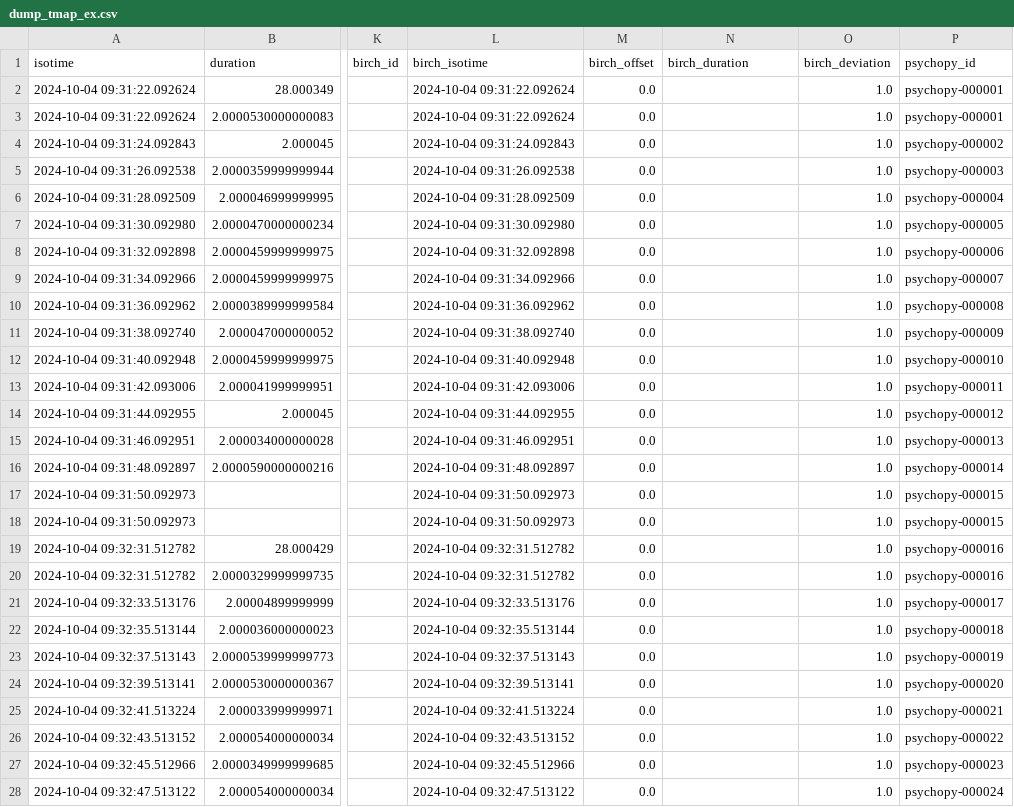
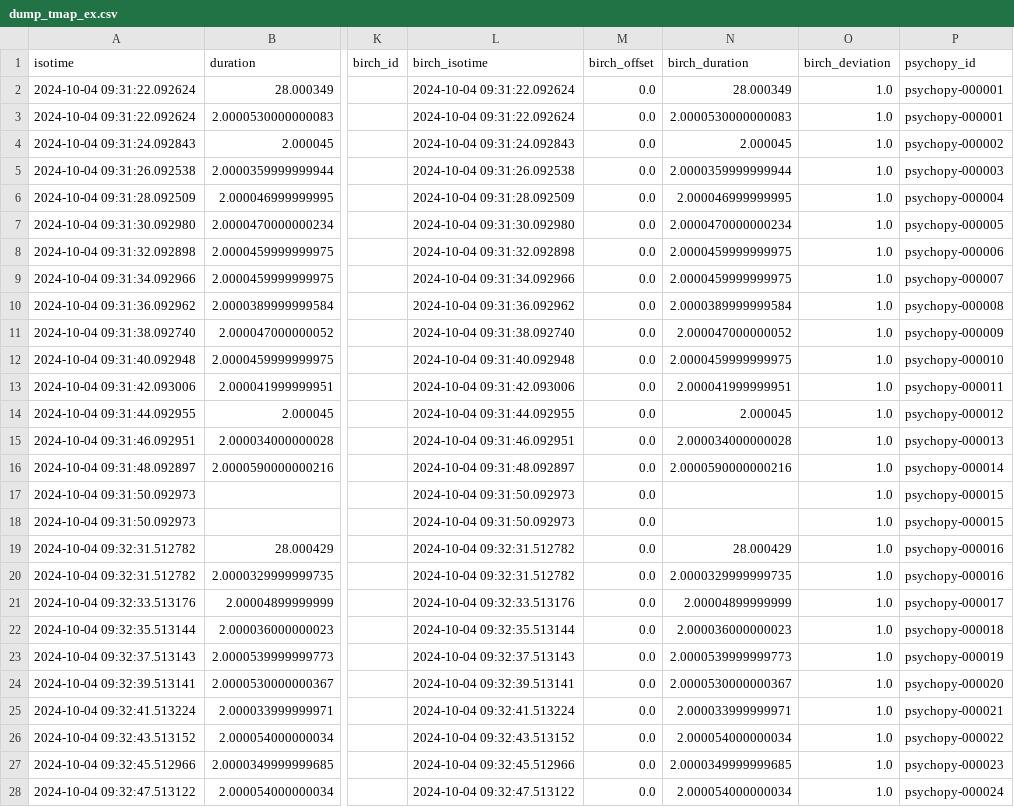
Before and after one commit to ReproNim/reproflow-data-sync, a CSV file: ses-20241004/timing-dumps/dump_tmap_ex.csv, drawn as a sheet; only a part is shown, gaps mark what is left out; the diff covers the shown part only; the diff names each change by its address in the sheet, - before the commit and + after, or states it on an @@ line.

```diff
--- a/ses-20241004/timing-dumps/dump_tmap_ex.csv
+++ b/ses-20241004/timing-dumps/dump_tmap_ex.csv
-N2 (birch_duration): (empty)
+N2 (birch_duration): 28.000349
-N3 (birch_duration): (empty)
+N3 (birch_duration): 2.0000530000000083
-N4 (birch_duration): (empty)
+N4 (birch_duration): 2.000045
-N5 (birch_duration): (empty)
+N5 (birch_duration): 2.0000359999999944
-N6 (birch_duration): (empty)
+N6 (birch_duration): 2.000046999999995
-N7 (birch_duration): (empty)
+N7 (birch_duration): 2.0000470000000234
-N8:N9 (birch_duration): (empty)
+N8:N9 (birch_duration): 2.0000459999999975
-N10 (birch_duration): (empty)
+N10 (birch_duration): 2.0000389999999584
-N11 (birch_duration): (empty)
+N11 (birch_duration): 2.000047000000052
-N12 (birch_duration): (empty)
+N12 (birch_duration): 2.0000459999999975
-N13 (birch_duration): (empty)
+N13 (birch_duration): 2.000041999999951
-N14 (birch_duration): (empty)
+N14 (birch_duration): 2.000045
-N15 (birch_duration): (empty)
+N15 (birch_duration): 2.000034000000028
-N16 (birch_duration): (empty)
+N16 (birch_duration): 2.0000590000000216
-N19 (birch_duration): (empty)
+N19 (birch_duration): 28.000429
-N20 (birch_duration): (empty)
+N20 (birch_duration): 2.0000329999999735
-N21 (birch_duration): (empty)
+N21 (birch_duration): 2.00004899999999
-N22 (birch_duration): (empty)
+N22 (birch_duration): 2.000036000000023
-N23 (birch_duration): (empty)
+N23 (birch_duration): 2.0000539999999773
-N24 (birch_duration): (empty)
+N24 (birch_duration): 2.0000530000000367
-N25 (birch_duration): (empty)
+N25 (birch_duration): 2.000033999999971
-N26 (birch_duration): (empty)
+N26 (birch_duration): 2.000054000000034
-N27 (birch_duration): (empty)
+N27 (birch_duration): 2.0000349999999685
-N28 (birch_duration): (empty)
+N28 (birch_duration): 2.000054000000034
```
Also changed, not shown: 50 edited cells elsewhere in this file, ses-20240830/timing-dumps/dump_tmap_ex.csv, 44 other files.
